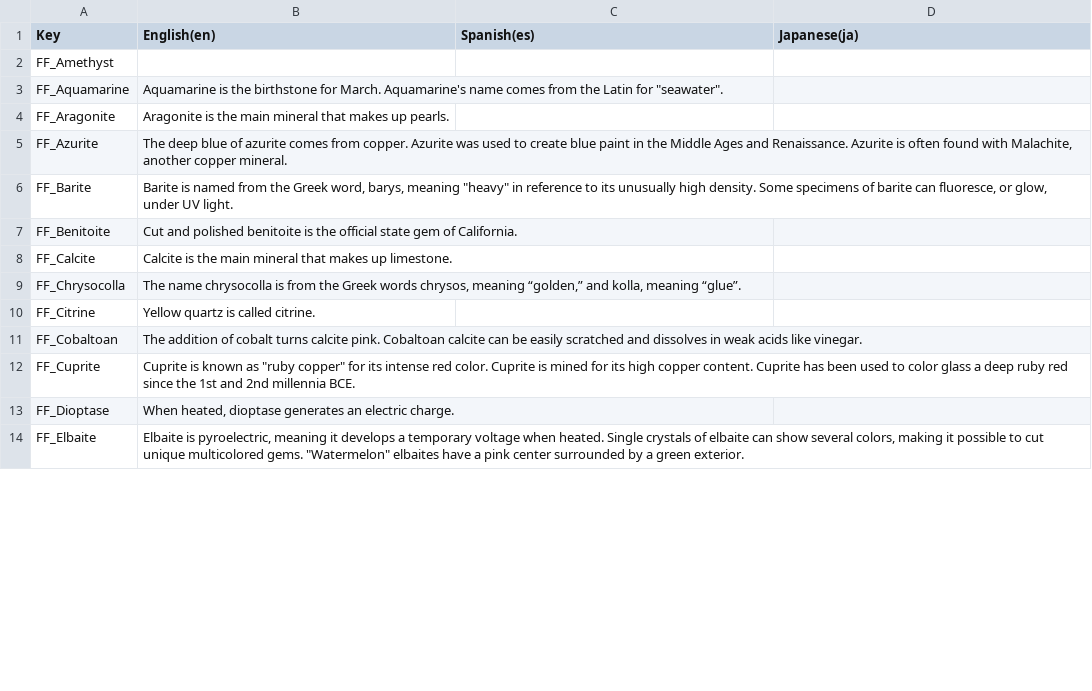
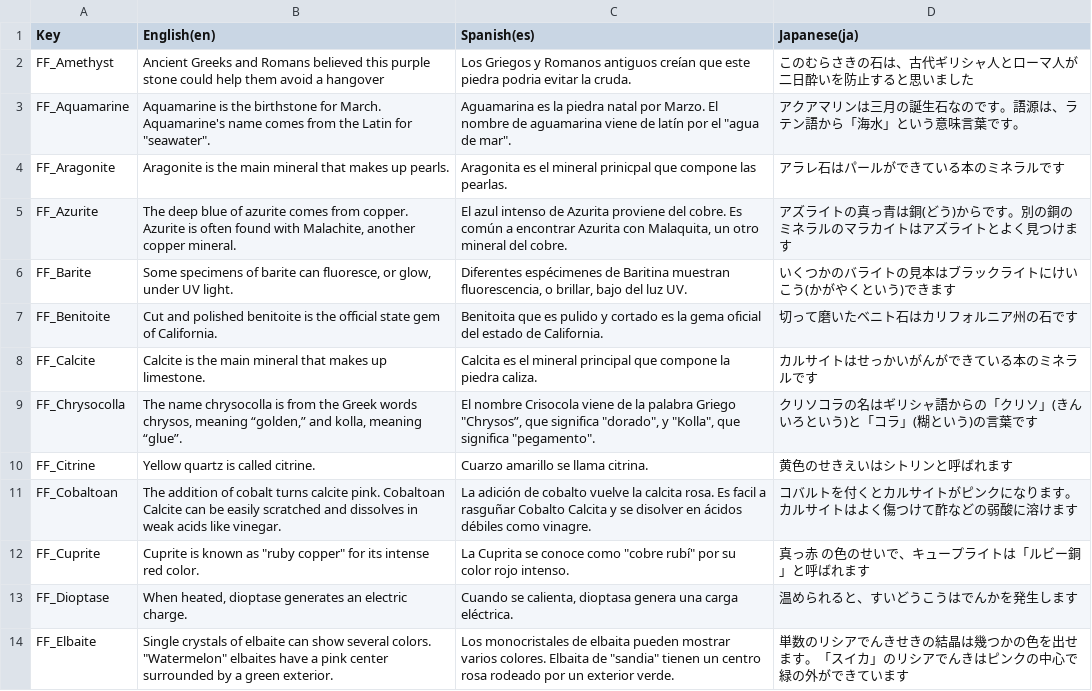
Before and after one commit to Wlaroos/CombinedPerotGames, a CSV file: Assets/Localization/Translation Tables/FunFacts/MineralDev_TranslationSheet - Fun Facts.csv, drawn as a sheet; only a part is shown; the diff covers the shown part only.

Commit message:
Translation table update

```diff
--- a/Assets/Localization/Translation Tables/FunFacts/MineralDev_TranslationSheet - Fun Facts.csv
+++ b/Assets/Localization/Translation Tables/FunFacts/MineralDev_TranslationSheet - Fun Facts.csv
@@ -1,18 +1,18 @@
 Key,English(en),Spanish(es),Japanese(ja)
-FF_Amethyst,,,
-FF_Aquamarine,"Aquamarine is the birthstone for March. Aquamarine's name comes from the Latin for ""seawater"".
-",,
-FF_Aragonite,Aragonite is the main mineral that makes up pearls.,,
-FF_Azurite,"The deep blue of azurite comes from copper. Azurite was used to create blue paint in the Middle Ages and Renaissance. Azurite is often found with Malachite, another copper mineral.
-",,
-FF_Barite,"Barite is named from the Greek word, barys, meaning ""heavy"" in reference to its unusually high density. Some specimens of barite can fluoresce, or glow, under UV light. ",,
-FF_Benitoite,"Cut and polished benitoite is the official state gem of California.
-",,
-FF_Calcite,Calcite is the main mineral that makes up limestone.,,
-FF_Chrysocolla,"The name chrysocolla is from the Greek words chrysos, meaning “golden,” and kolla, meaning “glue”.",,
-FF_Citrine,Yellow quartz is called citrine.,,
-FF_Cobaltoan,The addition of cobalt turns calcite pink. Cobaltoan calcite can be easily scratched and dissolves in weak acids like vinegar. ,,
-FF_Cuprite,"Cuprite is known as ""ruby copper"" for its intense red color. Cuprite is mined for its high copper content. Cuprite has been used to color glass a deep ruby red since the 1st and 2nd millennia BCE. ",,
-FF_Dioptase,"When heated, dioptase generates an electric charge.",,
-FF_Elbaite,"Elbaite is pyroelectric, meaning it develops a temporary voltage when heated. Single crystals of elbaite can show several colors, making it possible to cut unique multicolored gems. ""Watermelon"" elbaites have a pink center surrounded by a green exterior.
-",,
+FF_Amethyst,Ancient Greeks and Romans believed this purple stone could help them avoid a hangover,Los Griegos y Romanos antiguos creían que este piedra podria evitar la cruda. ,このむらさきの石は、古代ギリシャ人とローマ人が二日酔いを防止すると思いました
+FF_Aquamarine,"Aquamarine is the birthstone for March. Aquamarine's name comes from the Latin for ""seawater"".
+","Aguamarina es la piedra natal por Marzo. El nombre de aguamarina viene de latín por el ""agua de mar"".  ",アクアマリンは三月の誕生石なのです。語源は、ラテン語から「海水」という意味言葉です。
+FF_Aragonite,Aragonite is the main mineral that makes up pearls.,Aragonita es el mineral prinicpal que compone las pearlas.,アラレ石はパールができている本のミネラルです
+FF_Azurite,"The deep blue of azurite comes from copper. Azurite is often found with Malachite, another copper mineral.
+","El azul intenso de Azurita proviene del cobre. Es común a encontrar Azurita con Malaquita, un otro mineral del cobre. ",アズライトの真っ青は銅(どう)からです。別の銅のミネラルのマラカイトはアズライトとよく見つけます
+FF_Barite,"Some specimens of barite can fluoresce, or glow, under UV light. ","Diferentes espécimenes de Baritina muestran fluorescencia, o brillar, bajo del luz UV. ",いくつかのバライトの見本はブラックライトにけいこう(かがやくという)できます
+FF_Benitoite,"Cut and polished benitoite is the official state gem of California.
+",Benitoita que es pulido y cortado es la gema oficial del estado de California.,切って磨いたベニト石はカリフォルニア州の石です
+FF_Calcite,Calcite is the main mineral that makes up limestone.,Calcita es el mineral principal que compone la piedra caliza.,カルサイトはせっかいがんができている本のミネラルです
+FF_Chrysocolla,"The name chrysocolla is from the Greek words chrysos, meaning “golden,” and kolla, meaning “glue”.","El nombre Crisocola viene de la palabra Griego ""Chrysos”, que significa ""dorado"", y ""Kolla"", que significa ""pegamento"".",クリソコラの名はギリシャ語からの「クリソ」(きんいろという)と「コラ」(糊という)の言葉です
+FF_Citrine,Yellow quartz is called citrine.,Cuarzo amarillo se llama citrina. ,黄色のせきえいはシトリンと呼ばれます
+FF_Cobaltoan,The addition of cobalt turns calcite pink. Cobaltoan Calcite can be easily scratched and dissolves in weak acids like vinegar. ,La adición de cobalto vuelve la calcita rosa. Es facil a rasguñar Cobalto Calcita y se disolver en ácidos débiles como vinagre.,コバルトを付くとカルサイトがピンクになります。カルサイトはよく傷つけて酢などの弱酸に溶けます
+FF_Cuprite,"Cuprite is known as ""ruby copper"" for its intense red color.","La Cuprita se conoce como ""cobre rubí"" por su color rojo intenso. ",真っ赤 の色のせいで、キュープライトは「ルビー銅」と呼ばれます
+FF_Dioptase,"When heated, dioptase generates an electric charge.","Cuando se calienta, dioptasa genera una carga eléctrica.",温められると、すいどうこうはでんかを発生します
+FF_Elbaite,"Single crystals of elbaite can show several colors. ""Watermelon"" elbaites have a pink center surrounded by a green exterior.
+","Los monocristales de elbaita pueden mostrar varios colores. Elbaita de ""sandia"" tienen un centro rosa rodeado por un exterior verde. ",単数のリシアでんきせきの結晶は幾つかの色を出せます。「スイカ」のリシアでんきはピンクの中心で緑の外ができています
```
Also changed, not shown: 63 edited cells elsewhere in this file, Assets/Localization/Translation Tables/ElementCompoundNames/MineralDev_TranslationSheet - Element Compund Names.csv, 9 other files.
